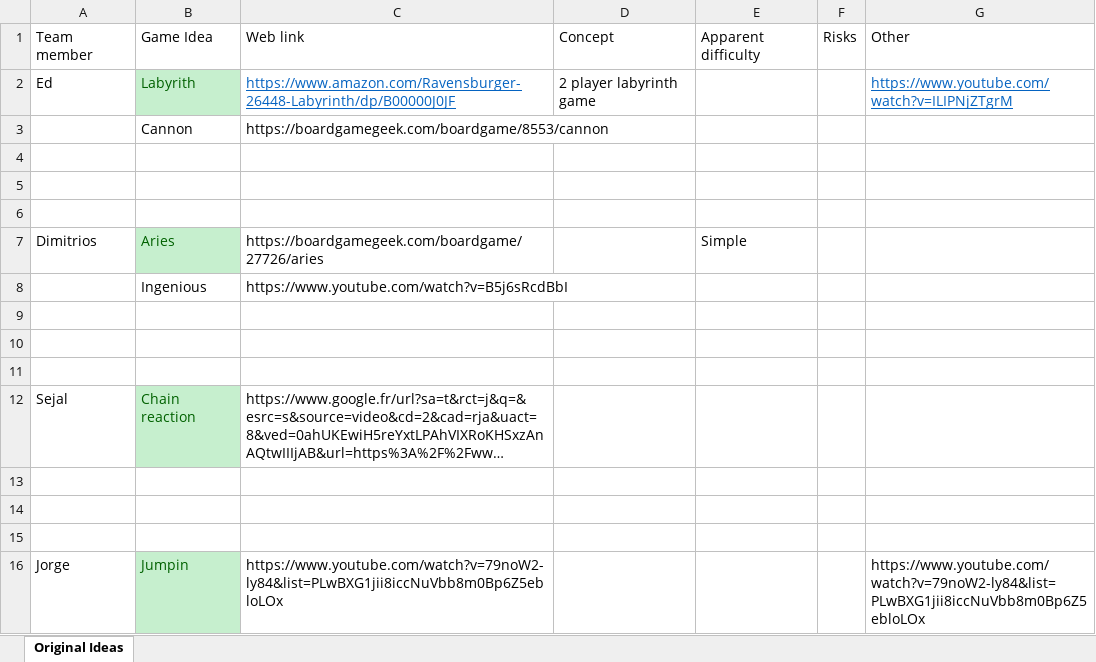
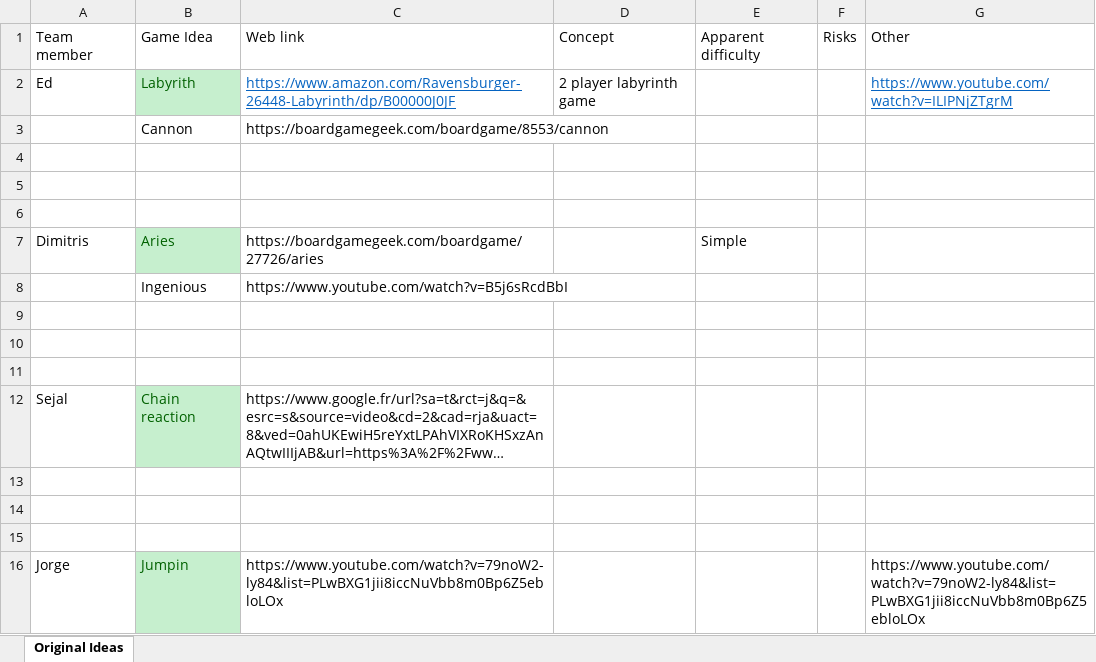
Before and after one commit to edbeeching/AI_Project, an Excel workbook: Project_Ideas.xlsx, sheet Original Ideas, drawn as a sheet; long unchanged cells end in …; values as stored, in another font and other column widths than the file's, no borders; the diff names each change by its address in the sheet, - before the commit and + after, or states it on an @@ line.

Commit message:
Corrected typo

```diff
--- a/Project_Ideas.xlsx (sheet Original Ideas)
+++ b/Project_Ideas.xlsx (sheet Original Ideas)
-A7: Dimitrios
+A7: Dimitris
```
